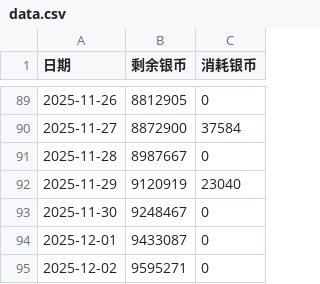
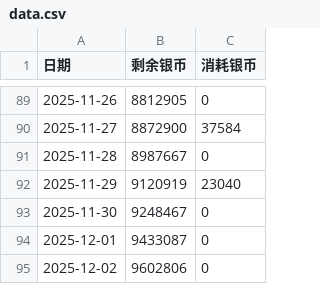
Before and after one commit to ShangJiaZheng/ShenwuMemo, a CSV file: data/data.csv, drawn as a sheet; only a part is shown, gaps mark what is left out.

```diff
--- a/data/data.csv
+++ b/data/data.csv
@@ -94,2 +94,2 @@
 2025-12-01,9433087,0
-2025-12-02,9595271,0
+2025-12-02,9602806,0
```
Also changed, not shown: data/checkboxes.csv, data/guard_inputs.csv.
